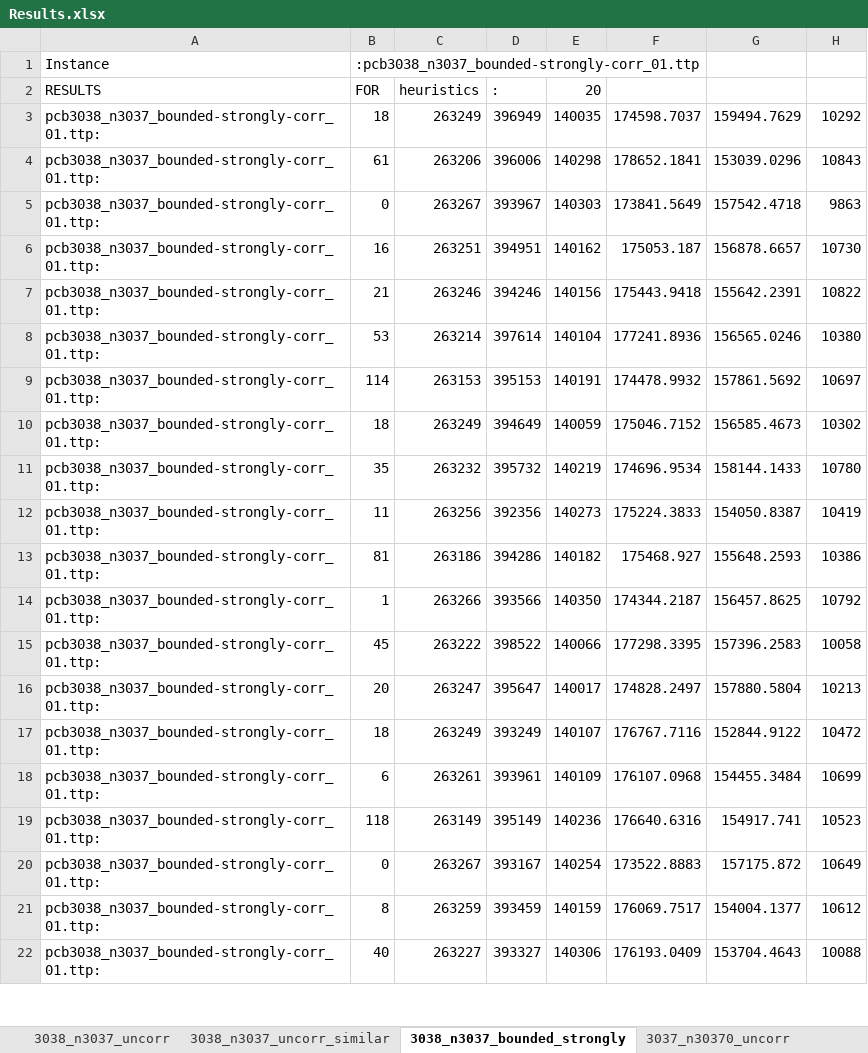
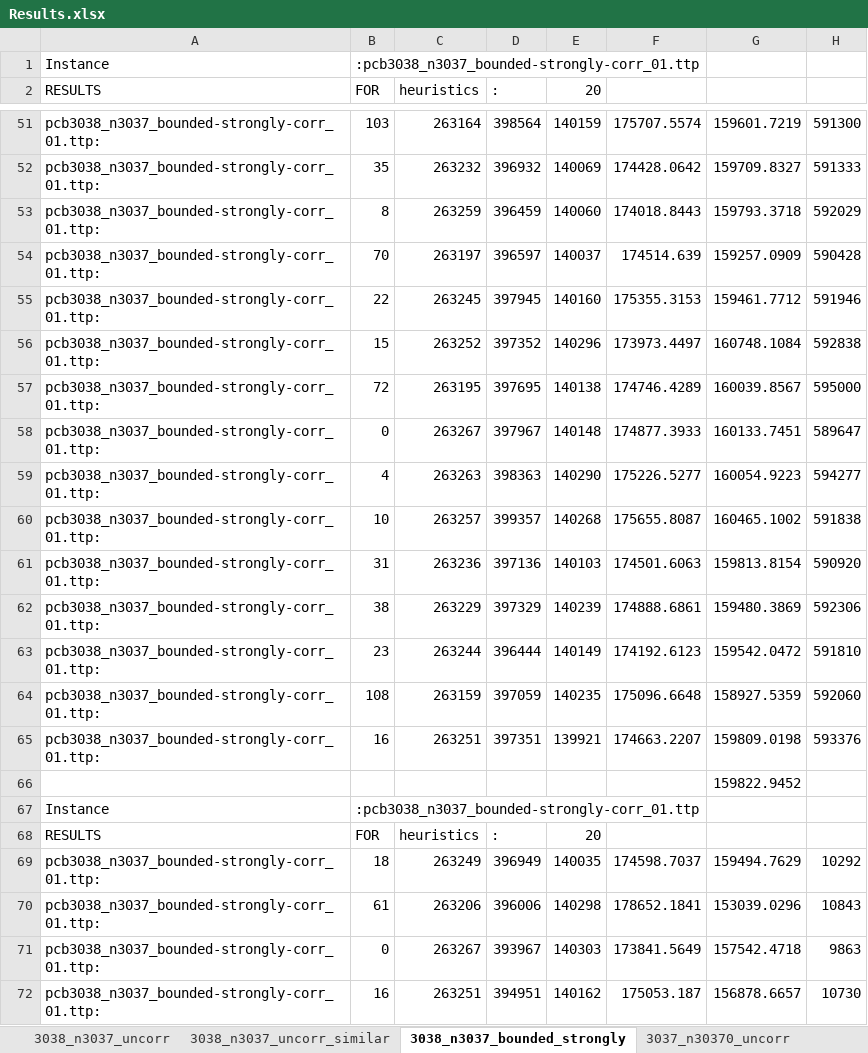
Before and after one commit to hoyin91/TTP_dissertation_repo, an Excel workbook: csv/Results.xlsx, sheet 3038_n3037_bounded_strongly, drawn as a sheet; only a part is shown, gaps mark what is left out; the shorter side is filled out with more unchanged rows; values as stored, in another font and other column widths than the file's, no borders; the diff covers the shown part only; the diff names each change by its address in the sheet, - before the commit and + after, or states it on an @@ line.

Commit message:
Update Results.xlsx

```diff
--- a/csv/Results.xlsx (sheet 3038_n3037_bounded_strongly)
+++ b/csv/Results.xlsx (sheet 3038_n3037_bounded_strongly)
+row 51: pcb3038_n3037_bounded-strongly-corr_01.ttp: | 103 | 263164 | 398564 | 140159 | 175707.5574 | 159601.7219 | 591300
+row 52: pcb3038_n3037_bounded-strongly-corr_01.ttp: | 35 | 263232 | 396932 | 140069 | 174428.0642 | 159709.8327 | 591333
+row 53: pcb3038_n3037_bounded-strongly-corr_01.ttp: | 8 | 263259 | 396459 | 140060 | 174018.8443 | 159793.3718 | 592029
+row 54: pcb3038_n3037_bounded-strongly-corr_01.ttp: | 70 | 263197 | 396597 | 140037 | 174514.639 | 159257.0909 | 590428
+row 55: pcb3038_n3037_bounded-strongly-corr_01.ttp: | 22 | 263245 | 397945 | 140160 | 175355.3153 | 159461.7712 | 591946
+row 56: pcb3038_n3037_bounded-strongly-corr_01.ttp: | 15 | 263252 | 397352 | 140296 | 173973.4497 | 160748.1084 | 592838
+row 57: pcb3038_n3037_bounded-strongly-corr_01.ttp: | 72 | 263195 | 397695 | 140138 | 174746.4289 | 160039.8567 | 595000
+row 58: pcb3038_n3037_bounded-strongly-corr_01.ttp: | 0 | 263267 | 397967 | 140148 | 174877.3933 | 160133.7451 | 589647
+row 59: pcb3038_n3037_bounded-strongly-corr_01.ttp: | 4 | 263263 | 398363 | 140290 | 175226.5277 | 160054.9223 | 594277
+row 60: pcb3038_n3037_bounded-strongly-corr_01.ttp: | 10 | 263257 | 399357 | 140268 | 175655.8087 | 160465.1002 | 591838
+row 61: pcb3038_n3037_bounded-strongly-corr_01.ttp: | 31 | 263236 | 397136 | 140103 | 174501.6063 | 159813.8154 | 590920
+row 62: pcb3038_n3037_bounded-strongly-corr_01.ttp: | 38 | 263229 | 397329 | 140239 | 174888.6861 | 159480.3869 | 592306
+row 63: pcb3038_n3037_bounded-strongly-corr_01.ttp: | 23 | 263244 | 396444 | 140149 | 174192.6123 | 159542.0472 | 591810
+row 64: pcb3038_n3037_bounded-strongly-corr_01.ttp: | 108 | 263159 | 397059 | 140235 | 175096.6648 | 158927.5359 | 592060
+row 65: pcb3038_n3037_bounded-strongly-corr_01.ttp: | 16 | 263251 | 397351 | 139921 | 174663.2207 | 159809.0198 | 593376
+row 66:  |  |  |  |  |  | 159822.9452
+row 67: Instance | :pcb3038_n3037_bounded-strongly-corr_01.ttp
+row 68: RESULTS | FOR | heuristics | : | 20
```
Also changed, not shown: 50 added rows and 1 removed row elsewhere in this sheet, sheet 3038_n3037_uncorr, sheet Summary, sheet 3038_n3037_uncorr_similar, sheet 3037_n30370_uncorr, sheet 3037_n30370_bounded_strongly, sheet 3037_n30370_uncorr_similar, 10 more sheets.
